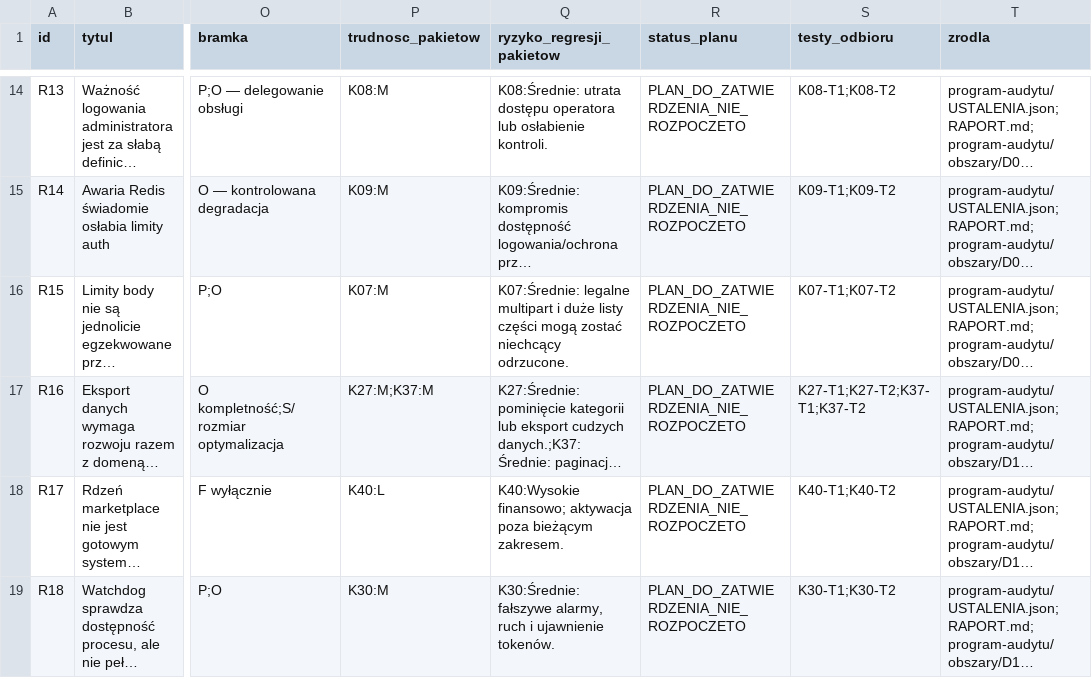
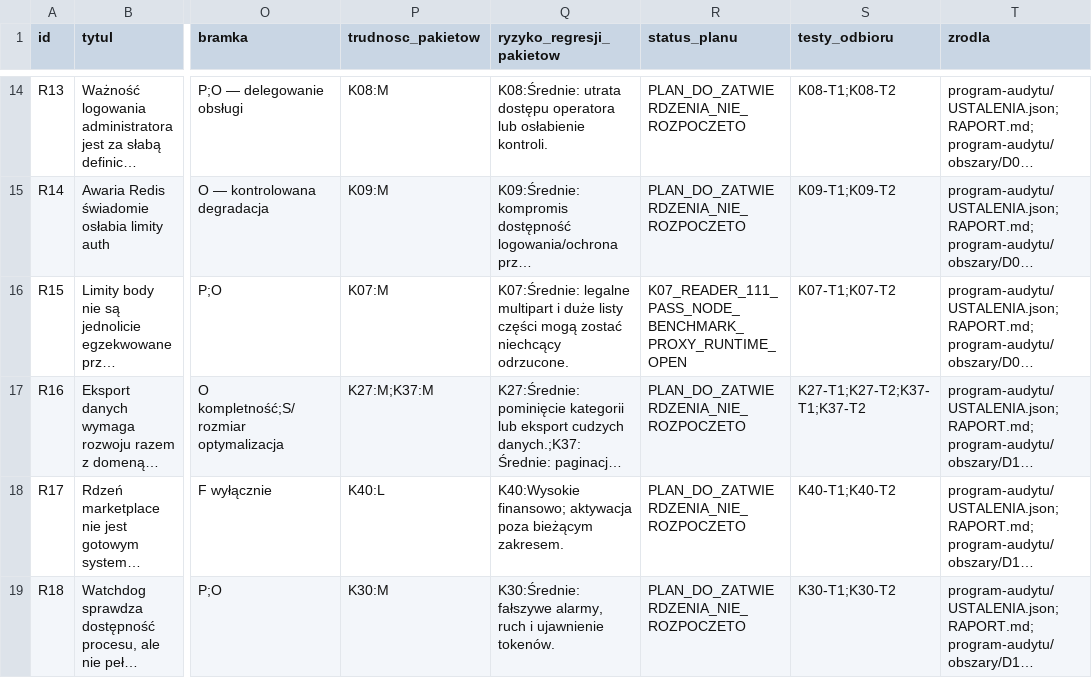
Before and after one commit to pawelekbyra/polutek-pl, a CSV file: docs/audit/2026-11-01-platform-research/KOLEJNOSC-NAPRAW.csv, drawn as a sheet; only a part is shown, gaps mark what is left out; long unchanged cells end in …; the diff names each change by its address in the sheet, - before the commit and + after, or states it on an @@ line.

```diff
--- a/docs/audit/2026-11-01-platform-research/KOLEJNOSC-NAPRAW.csv
+++ b/docs/audit/2026-11-01-platform-research/KOLEJNOSC-NAPRAW.csv
-R16 (status_planu): PLAN_DO_ZATWIERDZENIA_NIE_ROZPOCZETO
+R16 (status_planu): K07_READER_111_PASS_NODE_BENCHMARK_PROXY_RUNTIME_OPEN
```
Also changed, not shown: docs/audit/2026-11-01-platform-research/program-audytu/MAPA-COMMITOW.csv, 15 other files.
